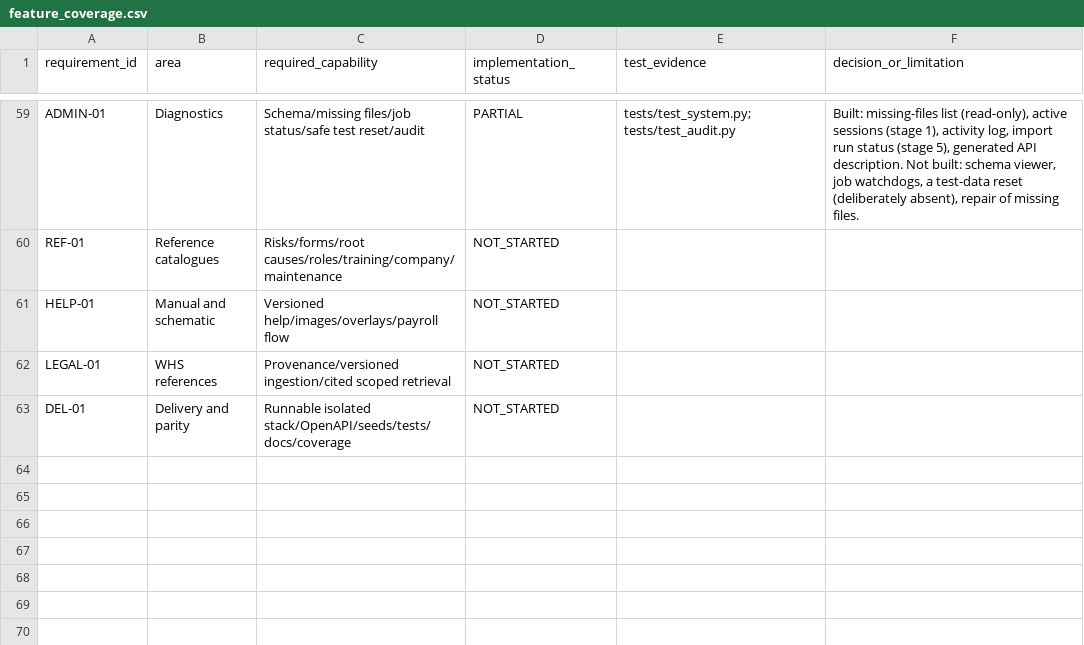
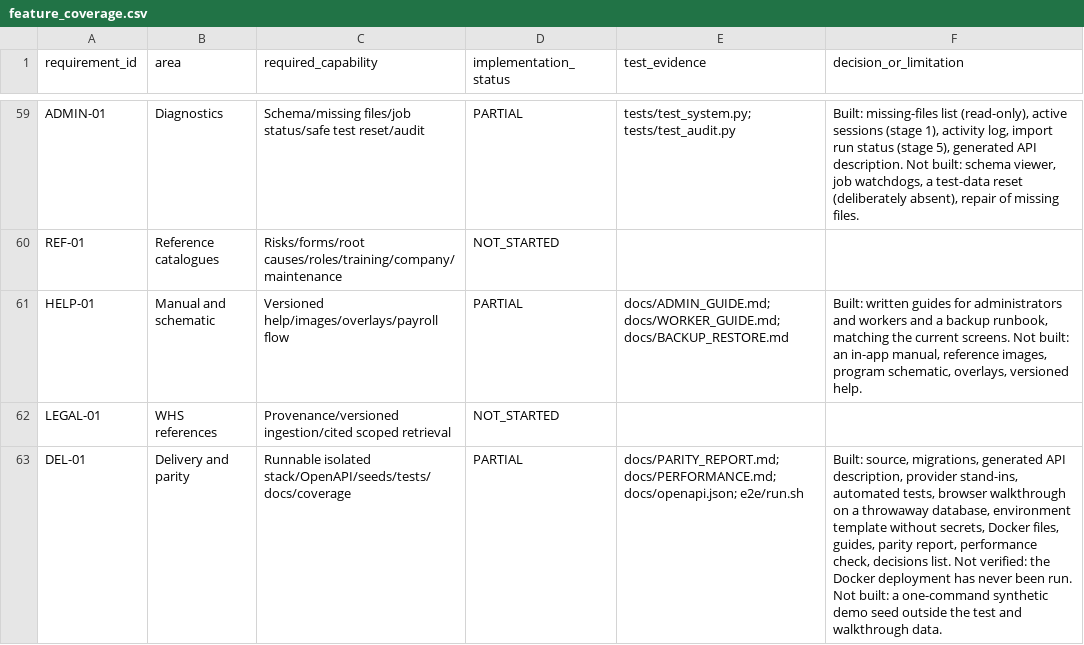
Before and after one commit to Paneltec/safety-portal-rebuild, a CSV file: docs/ledger/feature_coverage.csv, drawn as a sheet; only a part is shown, gaps mark what is left out.

```diff
--- a/docs/ledger/feature_coverage.csv
+++ b/docs/ledger/feature_coverage.csv
@@ -60,4 +60,4 @@ ADMIN-01,Diagnostics,Schema/missing files/job status/safe test reset/audit,PARTI
 REF-01,Reference catalogues,Risks/forms/root causes/roles/training/company/maintenance,NOT_STARTED,,
-HELP-01,Manual and schematic,Versioned help/images/overlays/payroll flow,NOT_STARTED,,
+HELP-01,Manual and schematic,Versioned help/images/overlays/payroll flow,PARTIAL,docs/ADMIN_GUIDE.md; docs/WORKER_GUIDE.md; docs/BACKUP_RESTORE.md,"Built: written guides for administrators and workers and a backup runbook, matching the current screens. Not built: an in-app manual, reference images, program schematic, overlays, versioned help."
 LEGAL-01,WHS references,Provenance/versioned ingestion/cited scoped retrieval,NOT_STARTED,,
-DEL-01,Delivery and parity,Runnable isolated stack/OpenAPI/seeds/tests/docs/coverage,NOT_STARTED,,
+DEL-01,Delivery and parity,Runnable isolated stack/OpenAPI/seeds/tests/docs/coverage,PARTIAL,docs/PARITY_REPORT.md; docs/PERFORMANCE.md; docs/openapi.json; e2e/run.sh,"Built: source, migrations, generated API description, provider stand-ins, automated tests, browser walkthrough on a throwaway database, environment template without secrets, Docker files, guides, parity report, performance check, decisions list. Not verified: the Docker deployment has never been run. Not built: a one-command synthetic demo seed outside the test and walkthrough data."
```
Also changed, not shown: 8 other files.
